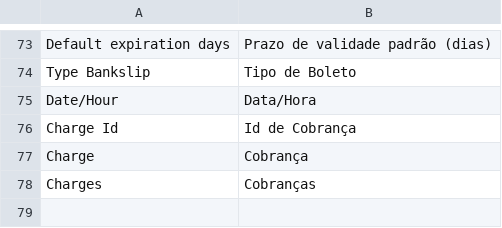
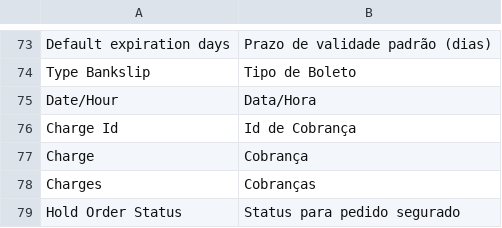
Before and after one commit to mageshopOrganization/pagarme, a CSV file: app/locale/pt_BR/MageShop/PagarMe.csv, drawn as a sheet; only a part is shown, gaps mark what is left out.

Commit message:
Ajuste no hold status

```diff
--- a/app/locale/pt_BR/MageShop/PagarMe.csv
+++ b/app/locale/pt_BR/MageShop/PagarMe.csv
@@ -78 +78,2 @@
 "Charges","Cobranças"
+"Hold Order Status","Status para pedido segurado"
```
Also changed, not shown: app/locale/en_US/MageShop/PagarMe.csv, 3 other files.
